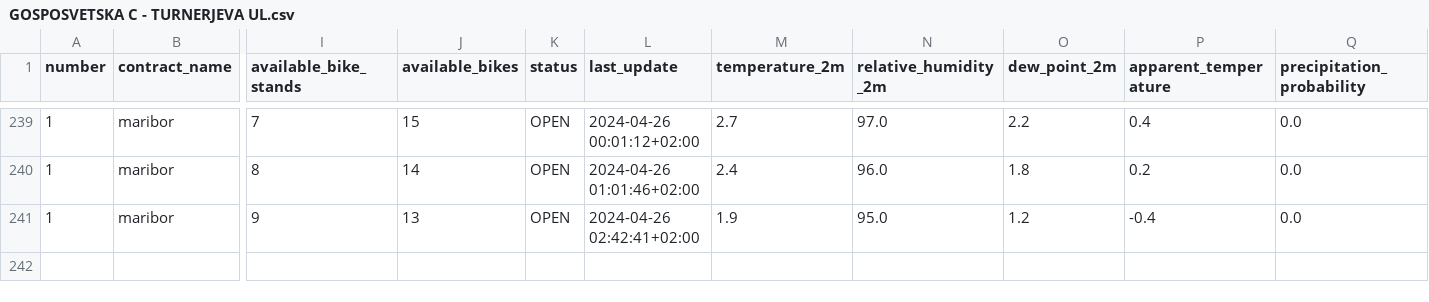
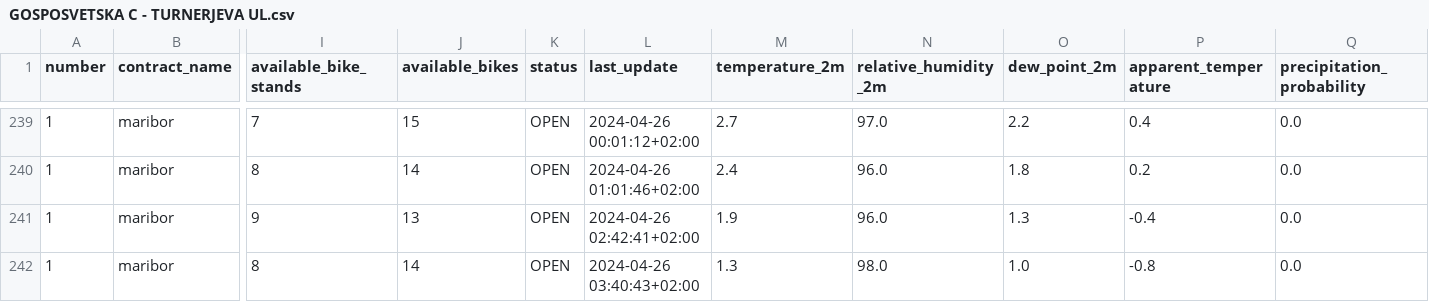
Before and after one commit to PetelinekBenjamin/StrojnoUcenje2, a CSV file: data/processed/GOSPOSVETSKA C - TURNERJEVA UL.csv, drawn as a sheet; only a part is shown, gaps mark what is left out; rows hold the shown columns only; the diff names each change by its address in the sheet, - before the commit and + after, or states it on an @@ line.

```diff
--- a/data/processed/GOSPOSVETSKA C - TURNERJEVA UL.csv
+++ b/data/processed/GOSPOSVETSKA C - TURNERJEVA UL.csv
-N241 (relative_humidity_2m): 95.0
+N241 (relative_humidity_2m): 96.0
-O241 (dew_point_2m): 1.2
+O241 (dew_point_2m): 1.3
+row 242: 1 | maribor | 8 | 14 | OPEN | 2024-04-26 03:40:43+02:00 | 1.3 | 98.0 | 1.0 | -0.8 | 0.0
```
Also changed, not shown: 2 other files.
